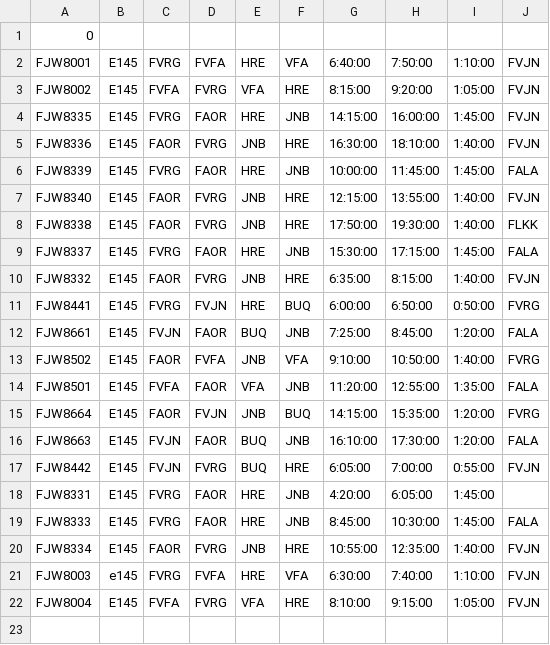
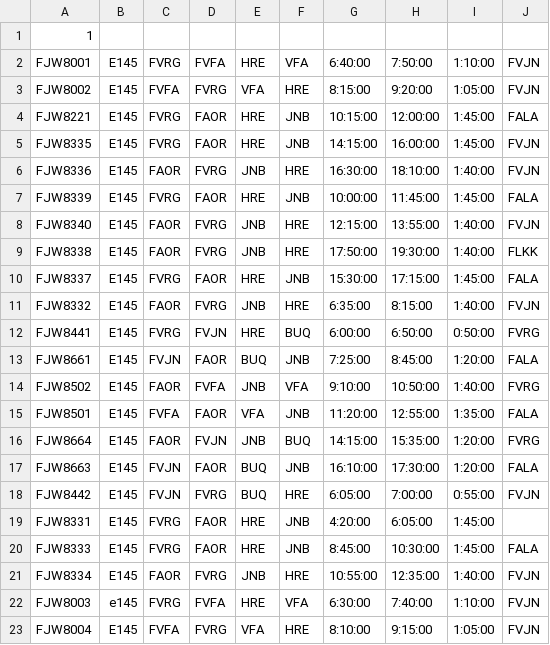
Before and after one commit to Chitsike/Loadsheet, a CSV file: Schedule.csv, drawn as a sheet.

Commit message:
Update Schedule.csv

```diff
--- a/Schedule.csv
+++ b/Schedule.csv
@@ -1,4 +1,5 @@
-0
+1
 FJW8001,E145,FVRG,FVFA,HRE,VFA,6:40:00,7:50:00,1:10:00,FVJN,,
 FJW8002,E145,FVFA,FVRG,VFA,HRE,8:15:00,9:20:00,1:05:00,FVJN,,
+FJW8221,E145,FVRG,FAOR,HRE,JNB,10:15:00,12:00:00,1:45:00,FALA,,
 FJW8335,E145,FVRG,FAOR,HRE,JNB,14:15:00,16:00:00,1:45:00,FVJN,,
```
